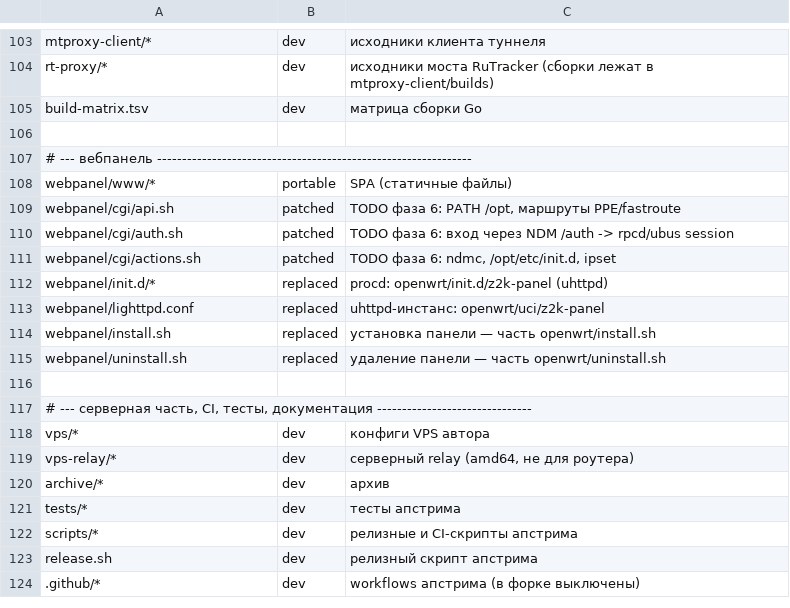
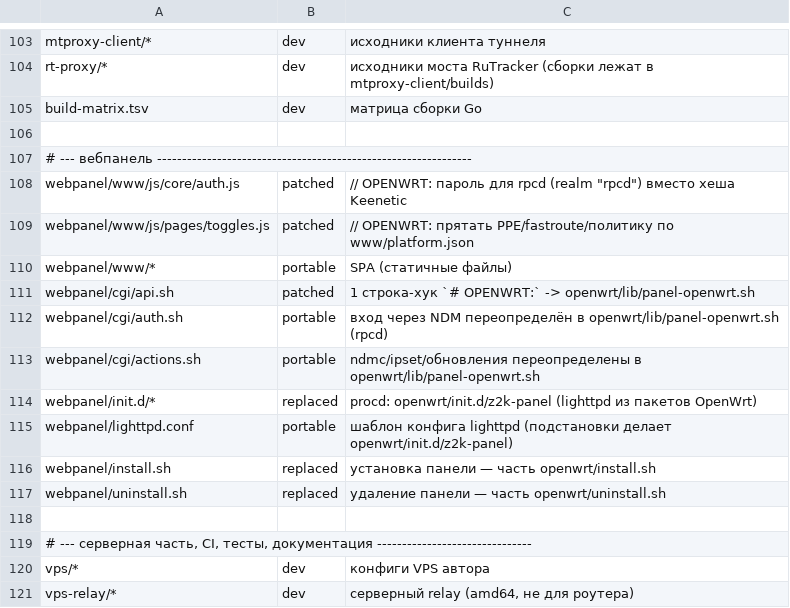
Before and after one commit to AlMinoOj/z2k-openwrt, a TSV file: openwrt/compat-map.tsv, drawn as a sheet; only a part is shown, gaps mark what is left out; the shorter side is filled out with more unchanged rows.

```diff
--- a/openwrt/compat-map.tsv
+++ b/openwrt/compat-map.tsv
@@ -107,8 +107,10 @@ build-matrix.tsv	dev	матрица сборки Go
 # --- вебпанель ---------------------------------------------------------------
+webpanel/www/js/core/auth.js	patched	// OPENWRT: пароль для rpcd (realm "rpcd") вместо хеша Keenetic
+webpanel/www/js/pages/toggles.js	patched	// OPENWRT: прятать PPE/fastroute/политику по www/platform.json
 webpanel/www/*	portable	SPA (статичные файлы)
-webpanel/cgi/api.sh	patched	TODO фаза 6: PATH /opt, маршруты PPE/fastroute
-webpanel/cgi/auth.sh	patched	TODO фаза 6: вход через NDM /auth -> rpcd/ubus session
-webpanel/cgi/actions.sh	patched	TODO фаза 6: ndmc, /opt/etc/init.d, ipset
-webpanel/init.d/*	replaced	procd: openwrt/init.d/z2k-panel (uhttpd)
-webpanel/lighttpd.conf	replaced	uhttpd-инстанс: openwrt/uci/z2k-panel
+webpanel/cgi/api.sh	patched	1 строка-хук `# OPENWRT:` -> openwrt/lib/panel-openwrt.sh
+webpanel/cgi/auth.sh	portable	вход через NDM переопределён в openwrt/lib/panel-openwrt.sh (rpcd)
+webpanel/cgi/actions.sh	portable	ndmc/ipset/обновления переопределены в openwrt/lib/panel-openwrt.sh
+webpanel/init.d/*	replaced	procd: openwrt/init.d/z2k-panel (lighttpd из пакетов OpenWrt)
+webpanel/lighttpd.conf	portable	шаблон конфига lighttpd (подстановки делает openwrt/init.d/z2k-panel)
 webpanel/install.sh	replaced	установка панели — часть openwrt/install.sh
```
Also changed, not shown: 17 other files.
